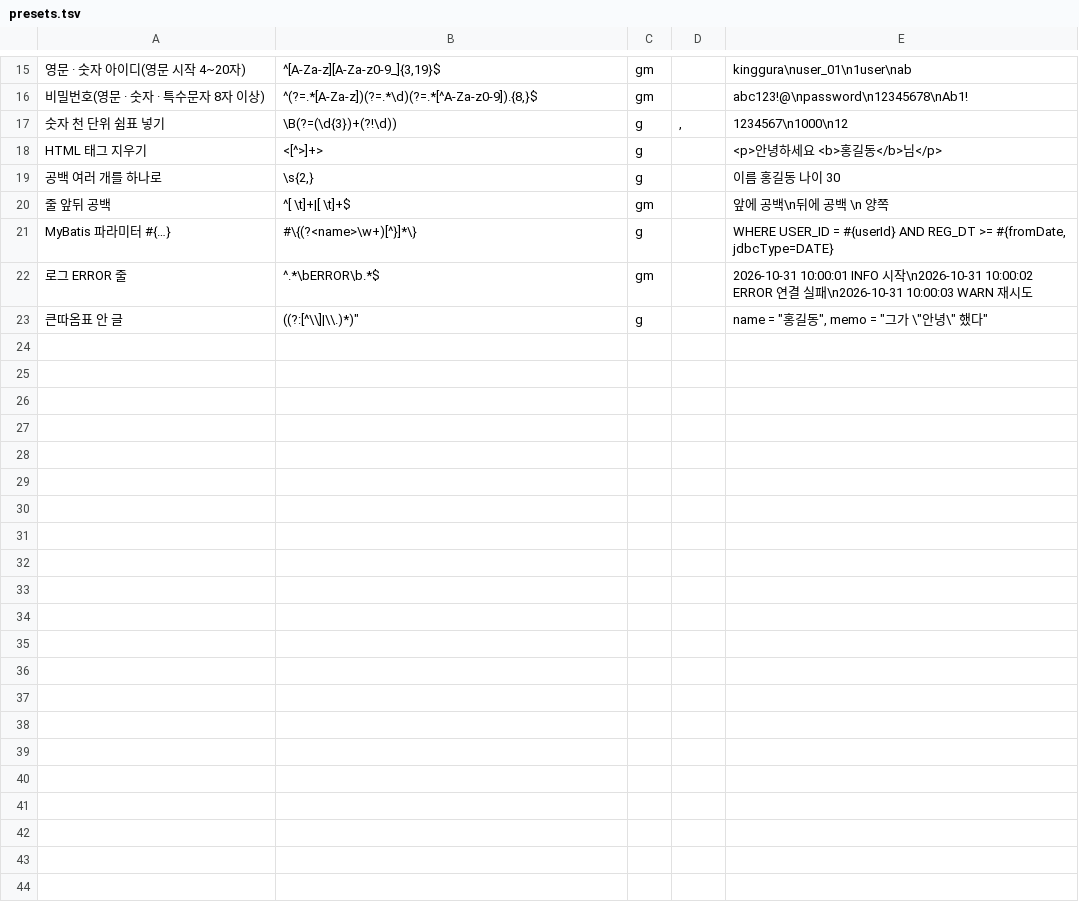
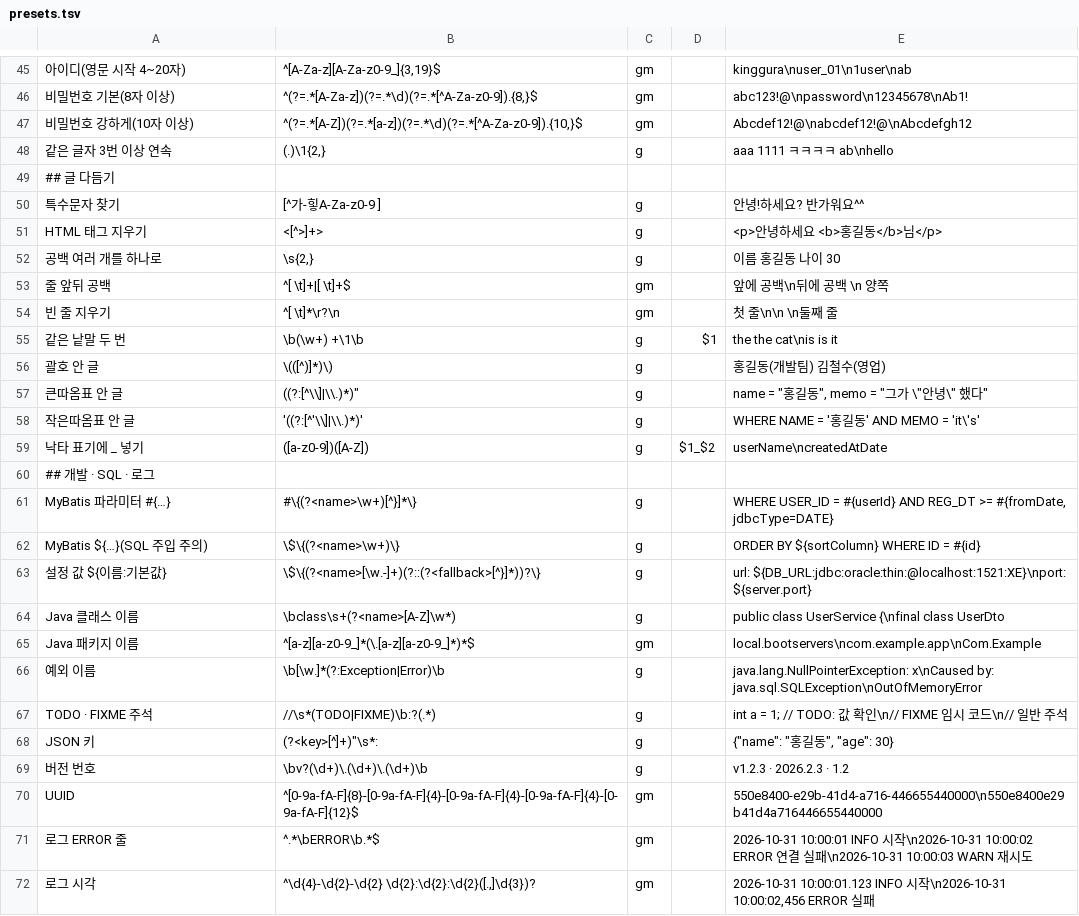
Before and after one commit to guraking/ei-ide, a TSV file: kit/boot-servers/src/main/resources/regex/presets.tsv, drawn as a sheet; only a part is shown, gaps mark what is left out; addresses are those after the commit; the diff covers the shown part only; the diff names each change by its address in the sheet, - before the commit and + after, or states it on an @@ line.

```diff
--- a/kit/boot-servers/src/main/resources/regex/presets.tsv
+++ b/kit/boot-servers/src/main/resources/regex/presets.tsv
-A45: 영문 · 숫자 아이디(영문 시작 4~20자)
+A45: 아이디(영문 시작 4~20자)
-A46: 비밀번호(영문 · 숫자 · 특수문자 8자 이상)
+A46: 비밀번호 기본(8자 이상)
@@ row 17 moved to row 36: 숫자 천 단위 쉼표 넣기 @@
+row 47: 비밀번호 강하게(10자 이상) | ^(?=.*[A-Z])(?=.*[a-z])(?=.*\d)(?=.*[^A-Za-z0-9]).{10,}$ | gm |  | Abcdef12!@\nabcdef12!@\nAbcdefgh12
+row 48: 같은 글자 3번 이상 연속 | (.)\1{2,} | g |  | aaa 1111 ㅋㅋㅋㅋ ab\nhello
+row 49: ## 글 다듬기
+row 50: 특수문자 찾기 | [^가-힣A-Za-z0-9 ] | g |  | 안녕!하세요? 반가워요^^
+row 54: 빈 줄 지우기 | ^[ \t]*\r?\n | gm |  | 첫 줄\n\n \n둘째 줄
+row 55: 같은 낱말 두 번 | \b(\w+) +\1\b | g | $1 | the the cat\nis is it
+row 56: 괄호 안 글 | \(([^)]*)\) | g |  | 홍길동(개발팀) 김철수(영업)
@@ row 23 moved to row 57: 큰따옴표 안 글 @@
+row 58: 작은따옴표 안 글 | '((?:[^'\\]|\\.)*)' | g |  | WHERE NAME = '홍길동' AND MEMO = 'it\'s'
+row 59: 낙타 표기에 _ 넣기 | ([a-z0-9])([A-Z]) | g | $1_$2 | userName\ncreatedAtDate
+row 60: ## 개발 · SQL · 로그
+row 62: MyBatis ${…}(SQL 주입 주의) | \$\{(?<name>\w+)\} | g |  | ORDER BY ${sortColumn} WHERE ID = #{id}
+row 63: 설정 값 ${이름:기본값} | \$\{(?<name>[\w.-]+)(?::(?<fallback>[^}]*))?\} | g |  | url: ${DB_URL:jdbc:oracle:thin:@localhost:1521:XE}\nport: ${server.port}
+row 64: Java 클래스 이름 | \bclass\s+(?<name>[A-Z]\w*) | g |  | public class UserService {\nfinal class UserDto
+row 65: Java 패키지 이름 | ^[a-z][a-z0-9_]*(\.[a-z][a-z0-9_]*)*$ | gm |  | local.bootservers\ncom.example.app\nCom.Example
+row 66: 예외 이름 | \b[\w.]*(?:Exception|Error)\b | g |  | java.lang.NullPointerException: x\nCaused by: java.sql.SQLException\nOutOfMemoryError
+row 67: TODO · FIXME 주석 | //\s*(TODO|FIXME)\b:?(.*) | g |  | int a = 1; // TODO: 값 확인\n// FIXME 임시 코드\n// 일반 주석
+row 68: JSON 키 | (?<key>[^]+)"\s*: | g |  | {"name": "홍길동", "age": 30}
+row 69: 버전 번호 | \bv?(\d+)\.(\d+)\.(\d+)\b | g |  | v1.2.3 · 2026.2.3 · 1.2
+row 70: UUID | ^[0-9a-fA-F]{8}-[0-9a-fA-F]{4}-[0-9a-fA-F]{4}-[0-9a-fA-F]{4}-[0-9a-fA-F]{12}$ | gm |  | 550e8400-e29b-41d4-a716-446655440000\n550e8400e29b41d4a716446655440000
+row 72: 로그 시각 | ^\d{4}-\d{2}-\d{2} \d{2}:\d{2}:\d{2}([.,]\d{3})? | gm |  | 2026-10-31 10:00:01.123 INFO 시작\n2026-10-31 10:00:02,456 ERROR 실패
```
Also changed, not shown: 29 added rows and 1 edited cell elsewhere in this file, 14 other files.
